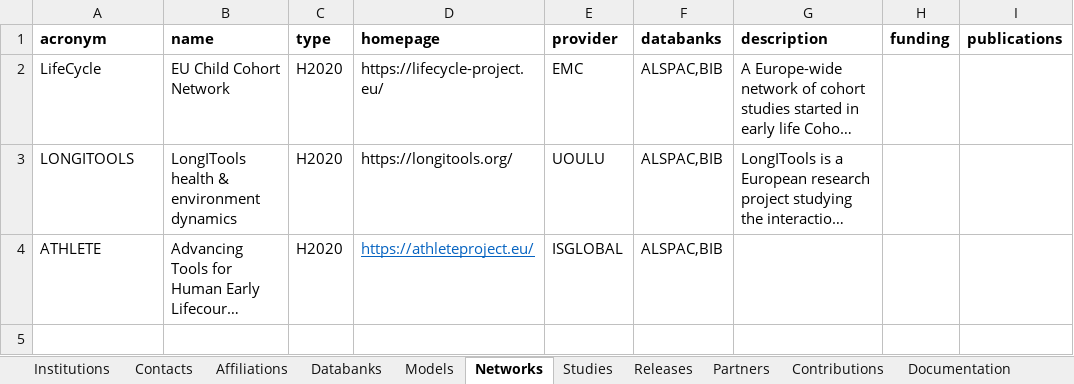
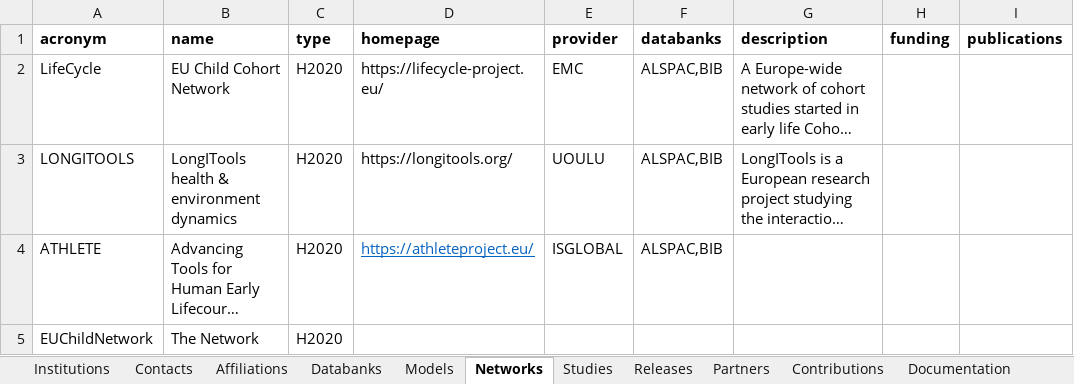
Before and after one commit to molgenis/molgenis-emx2, an Excel workbook: data/datacatalogue/Cohorts.xlsx, sheet Networks, drawn as a sheet; long unchanged cells end in …; values as stored, in another font and other column widths than the file's, no borders; the diff names each change by its address in the sheet, - before the commit and + after, or states it on an @@ line.

```diff
--- a/data/datacatalogue/Cohorts.xlsx (sheet Networks)
+++ b/data/datacatalogue/Cohorts.xlsx (sheet Networks)
+row 5: EUChildNetwork | The Network | H2020
```
Also changed, not shown: sheet Units, sheet Databanks, sheet Tables, sheet Releases, data/datacatalogue/Conception.xlsx, data/datacatalogue/_datacatalogue_schema.xlsx, 5 other files.
